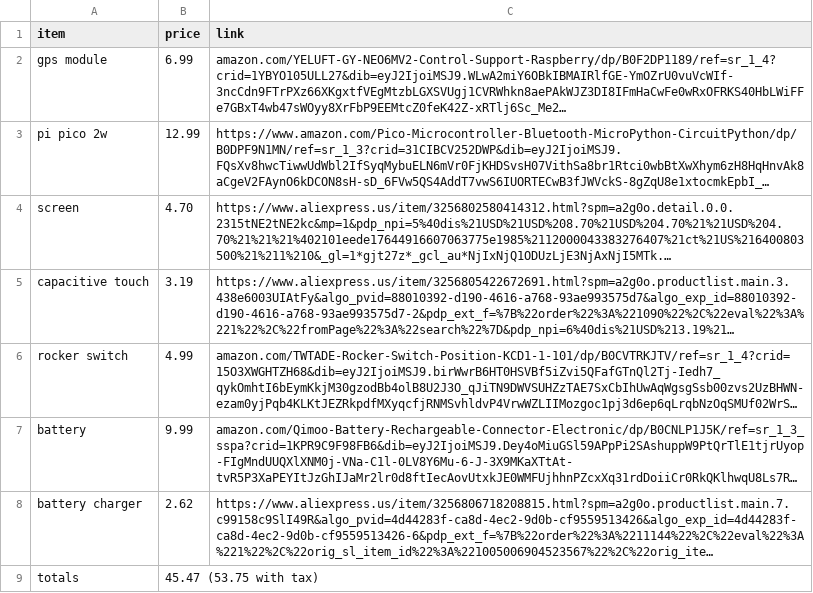
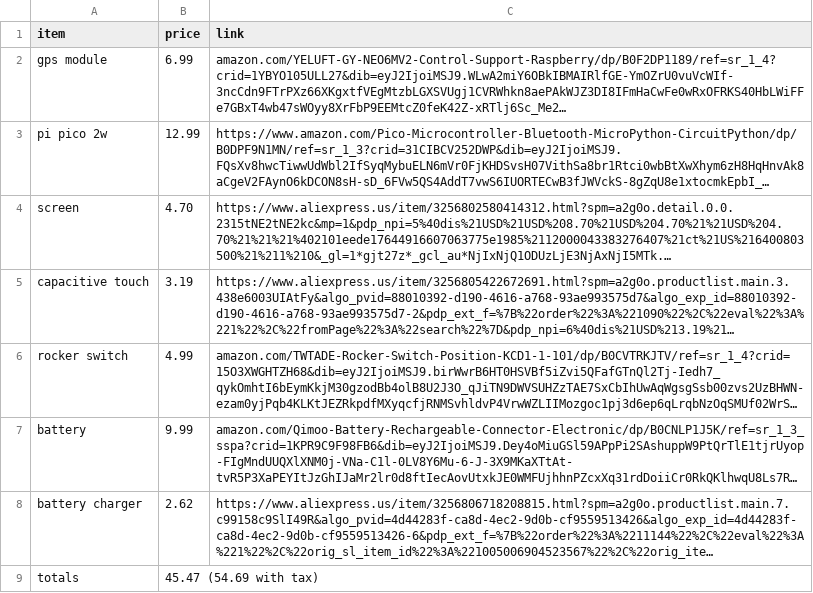
Before and after one commit to AmbassadorDoge/BikeBuddy, a CSV file: BOM.csv, drawn as a sheet; long unchanged cells end in …; the diff names each change by its address in the sheet, - before the commit and + after, or states it on an @@ line.

Commit message:
Update total cost in BOM.csv

```diff
--- a/BOM.csv
+++ b/BOM.csv
-B9 (price): 45.47 (53.75 with tax)
+B9 (price): 45.47 (54.69 with tax)
```
